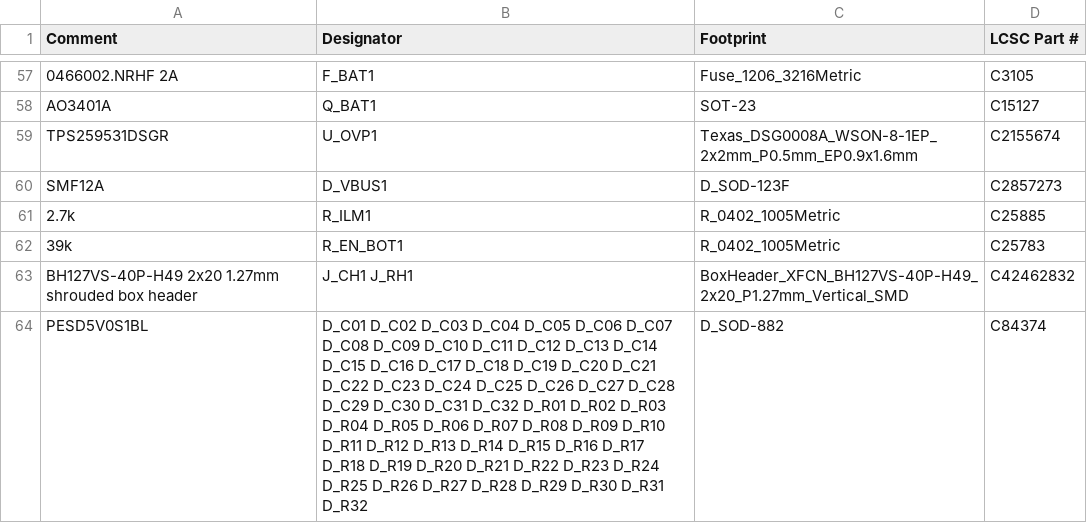
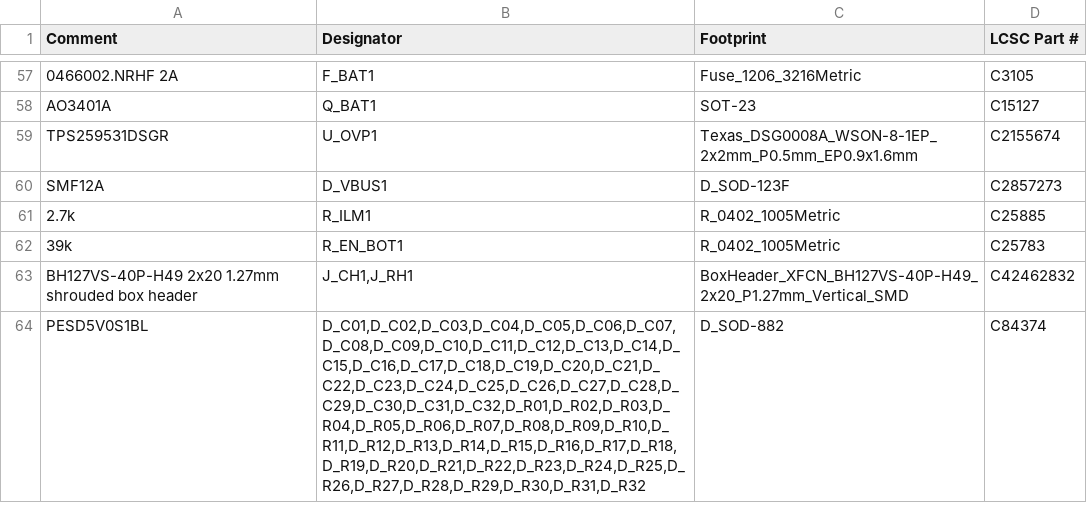
Before and after one commit to illiapliukhin/leds, a CSV file: manufacturing/mono_electronics/v15/BOM_mono_electronics_v15_installation_JLCPCB.csv, drawn as a sheet; only a part is shown, gaps mark what is left out.

Commit message:
mono_electronics v15 audit: refill stale zones (Gerbers had GND over signal vias), arc 3 sharp corners, thermal relief on 5 tombstone-prone passives, SYS 0.45 mm, BOM designator quoting; Gerbers/drill/zip regen; DRC 0 ERC 0 parity 0 continuity 309/309

```diff
--- a/manufacturing/mono_electronics/v15/BOM_mono_electronics_v15_installation_JLCPCB.csv
+++ b/manufacturing/mono_electronics/v15/BOM_mono_electronics_v15_installation_JLCPCB.csv
@@ -62,3 +62,3 @@ SMF12A,D_VBUS1,D_SOD-123F,C2857273
 39k,R_EN_BOT1,R_0402_1005Metric,C25783
-BH127VS-40P-H49 2x20 1.27mm shrouded box header,J_CH1 J_RH1,BoxHeader_XFCN_BH127VS-40P-H49_2x20_P1.27mm_Vertical_SMD,C42462832
-PESD5V0S1BL,D_C01 D_C02 D_C03 D_C04 D_C05 D_C06 D_C07 D_C08 D_C09 D_C10 D_C11 D_C12 D_C13 D_C14 D_C15 D_C16 D_C17 D_C18 D_C19 D_C20 D_C21 D_C22 D_C23 D_C24 D_C25 D_C26 D_C27 D_C28 D_C29 D_C30 D_C31 D_C32 D_R01 D_R02 D_R03 D_R04 D_R05 D_R06 D_R07 D_R08 D_R09 D_R10 D_R11 D_R12 D_R13 D_R14 D_R15 D_R16 D_R17 D_R18 D_R19 D_R20 D_R21 D_R22 D_R23 D_R24 D_R25 D_R26 D_R27 D_R28 D_R29 D_R30 D_R31 D_R32,D_SOD-882,C84374
+BH127VS-40P-H49 2x20 1.27mm shrouded box header,"J_CH1,J_RH1",BoxHeader_XFCN_BH127VS-40P-H49_2x20_P1.27mm_Vertical_SMD,C42462832
+PESD5V0S1BL,"D_C01,D_C02,D_C03,D_C04,D_C05,D_C06,D_C07,D_C08,D_C09,D_C10,D_C11,D_C12,D_C13,D_C14,D_C15,D_C16,D_C17,D_C18,D_C19,D_C20,D_C21,D_C22,D_C23,D_C24,D_C25,D_C26,D_C27,D_C28,D_C29,D_C30,D_C31,D_C32,D_R01,D_R02,D_R03,D_R04,D_R05,D_R06,D_R07,D_R08,D_R09,D_R10,D_R11,D_R12,D_R13,D_R14,D_R15,D_R16,D_R17,D_R18,D_R19,D_R20,D_R21,D_R22,D_R23,D_R24,D_R25,D_R26,D_R27,D_R28,D_R29,D_R30,D_R31,D_R32",D_SOD-882,C84374
```
Also changed, not shown: 21 other files.
